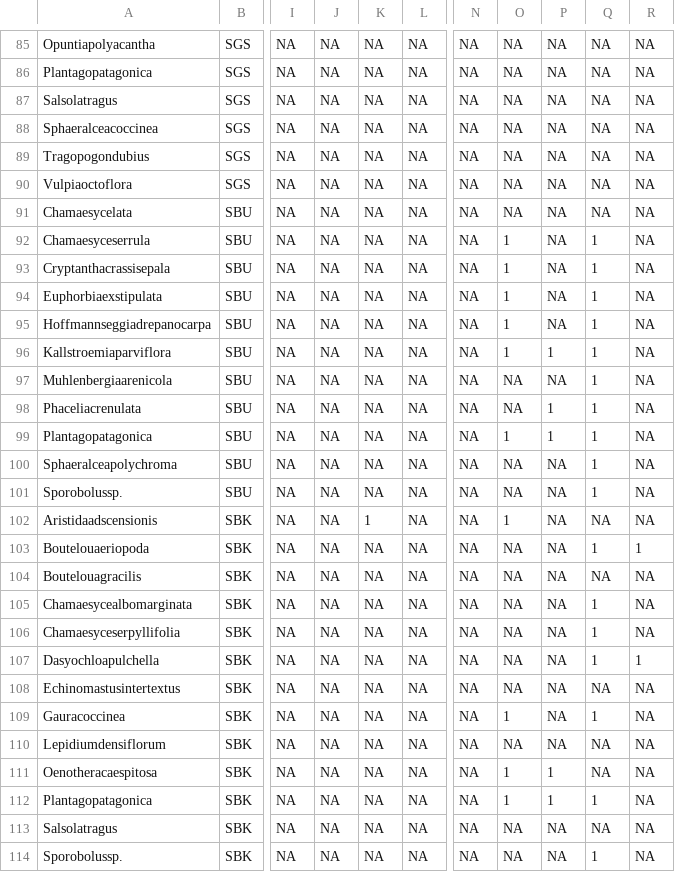
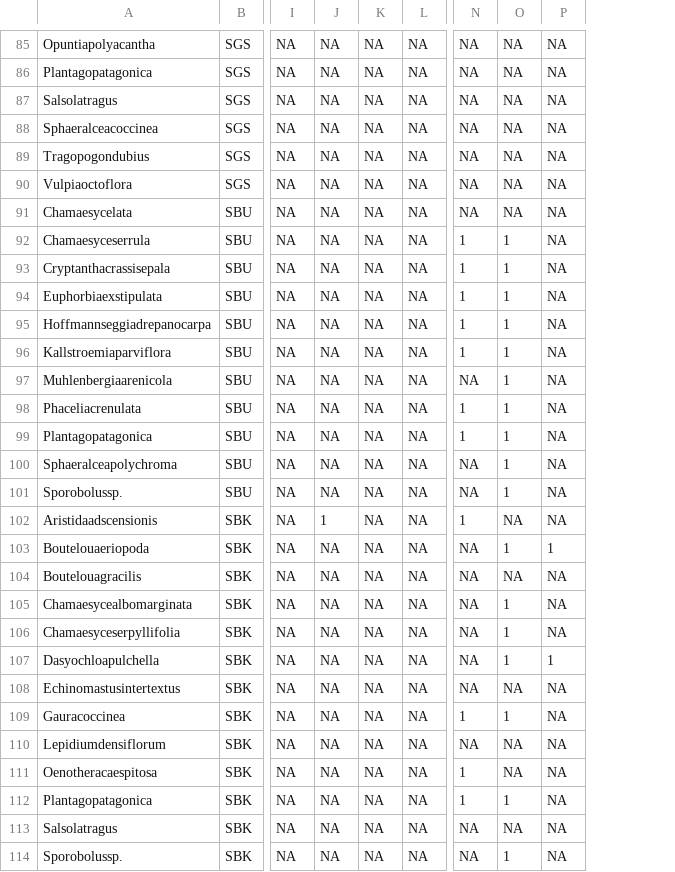
Before and after one commit to Hmount/EDGE_thesis, a CSV file: trtsite.csv, drawn as a sheet; only a part is shown, gaps mark what is left out; the diff covers the shown part only; the diff names each change by its address in the sheet, - before the commit and + after, or states it on an @@ line.

```diff
--- a/trtsite.csv
+++ b/trtsite.csv
-column Q, rows 85-114: NA | NA | NA | NA | NA | NA | NA | 1 | 1 | 1 | 1 | 1 | 1 | 1 | 1 | 1 | 1 | NA | 1 | NA | 1 | 1 | 1 | NA | 1 | NA | NA | 1 | NA | 1
-column R, rows 85-114: NA | NA | NA | NA | NA | NA | NA | NA | NA | NA | NA | NA | NA | NA | NA | NA | NA | NA | 1 | NA | NA | NA | 1 | NA | NA | NA | NA | NA | NA | NA
-N92:N96: NA
+N92:N96: 1
-P96: 1
+P96: NA
-O97:O98: NA
+O97:O98: 1
-N98:N99: NA
+N98:N99: 1
-P98:P99: 1
+P98:P99: NA
-O100:O101: NA
+O100:O101: 1
-J102: NA
+J102: 1
-K102: 1
+K102: NA
-N102: NA
+N102: 1
-O102: 1
+O102: NA
-O103: NA
+O103: 1
-P103: NA
+P103: 1
-O105:O107: NA
+O105:O107: 1
-P107: NA
+P107: 1
-N109: NA
+N109: 1
-N111:N112: NA
+N111:N112: 1
-O111: 1
+O111: NA
-P111:P112: 1
+P111:P112: NA
-O114: NA
+O114: 1
```
Also changed, not shown: 83 edited cells elsewhere in this file, 7 other files.
